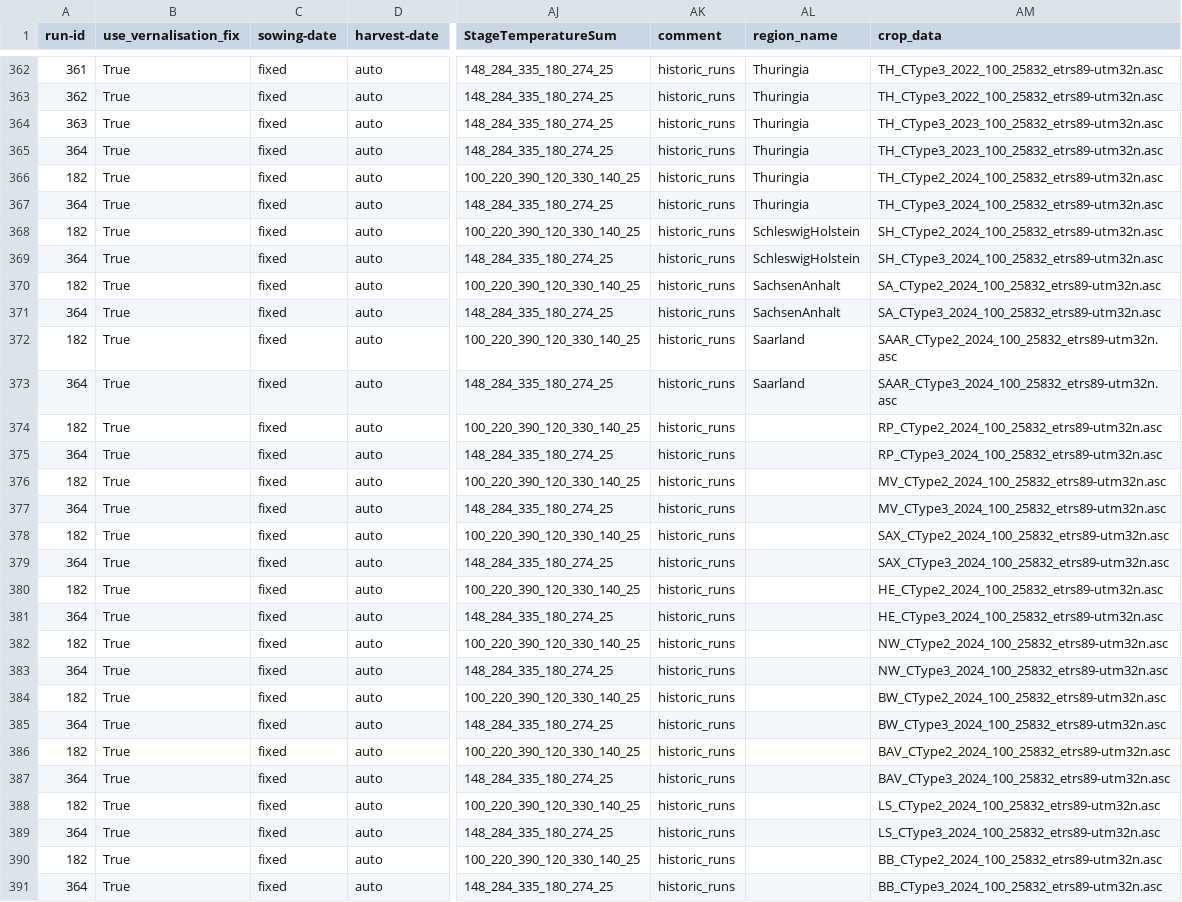
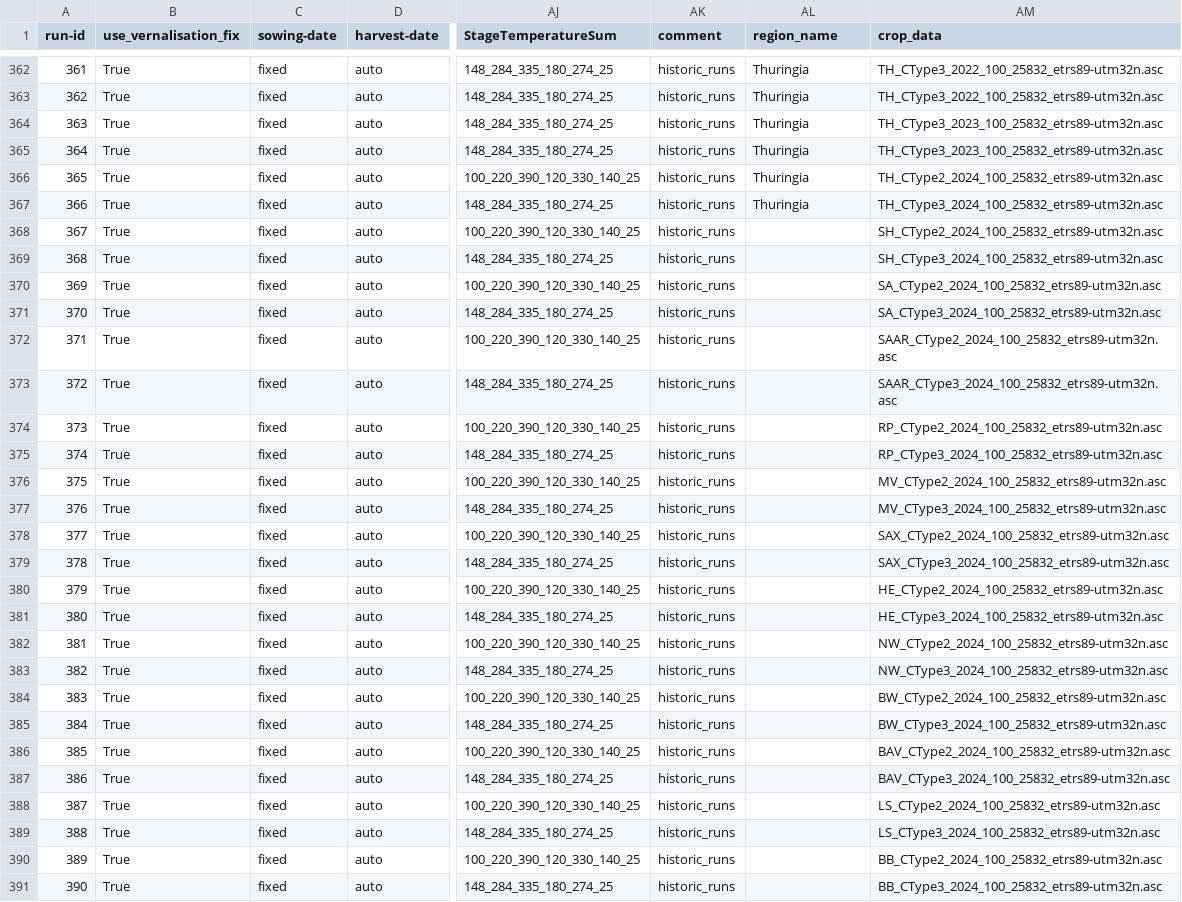
Before and after one commit to zalf-rpm/monica-agritwin, a CSV file: sim_setups_irrigation.csv, drawn as a sheet; only a part is shown, gaps mark what is left out; the diff names each change by its address in the sheet, - before the commit and + after, or states it on an @@ line.

Commit message:
updated 2024 sim setups

```diff
--- a/sim_setups_irrigation.csv
+++ b/sim_setups_irrigation.csv
-A366 (run-id): 182
+A366 (run-id): 365
-A367 (run-id): 364
+A367 (run-id): 366
-A368 (run-id): 182
+A368 (run-id): 367
-AL368:AL369 (region_name): SchleswigHolstein
+AL368:AL369 (region_name): (empty)
-A369 (run-id): 364
+A369 (run-id): 368
-A370 (run-id): 182
+A370 (run-id): 369
-AL370:AL371 (region_name): SachsenAnhalt
+AL370:AL371 (region_name): (empty)
-A371 (run-id): 364
+A371 (run-id): 370
-A372 (run-id): 182
+A372 (run-id): 371
-AL372:AL373 (region_name): Saarland
+AL372:AL373 (region_name): (empty)
-A373 (run-id): 364
+A373 (run-id): 372
-A374 (run-id): 182
+A374 (run-id): 373
-A375 (run-id): 364
+A375 (run-id): 374
-A376 (run-id): 182
+A376 (run-id): 375
-A377 (run-id): 364
+A377 (run-id): 376
-A378 (run-id): 182
+A378 (run-id): 377
-A379 (run-id): 364
+A379 (run-id): 378
-A380 (run-id): 182
+A380 (run-id): 379
-A381 (run-id): 364
+A381 (run-id): 380
-A382 (run-id): 182
+A382 (run-id): 381
-A383 (run-id): 364
+A383 (run-id): 382
-A384 (run-id): 182
+A384 (run-id): 383
-A385 (run-id): 364
+A385 (run-id): 384
-A386 (run-id): 182
+A386 (run-id): 385
-A387 (run-id): 364
+A387 (run-id): 386
-A388 (run-id): 182
+A388 (run-id): 387
-A389 (run-id): 364
+A389 (run-id): 388
-A390 (run-id): 182
+A390 (run-id): 389
-A391 (run-id): 364
+A391 (run-id): 390
```
